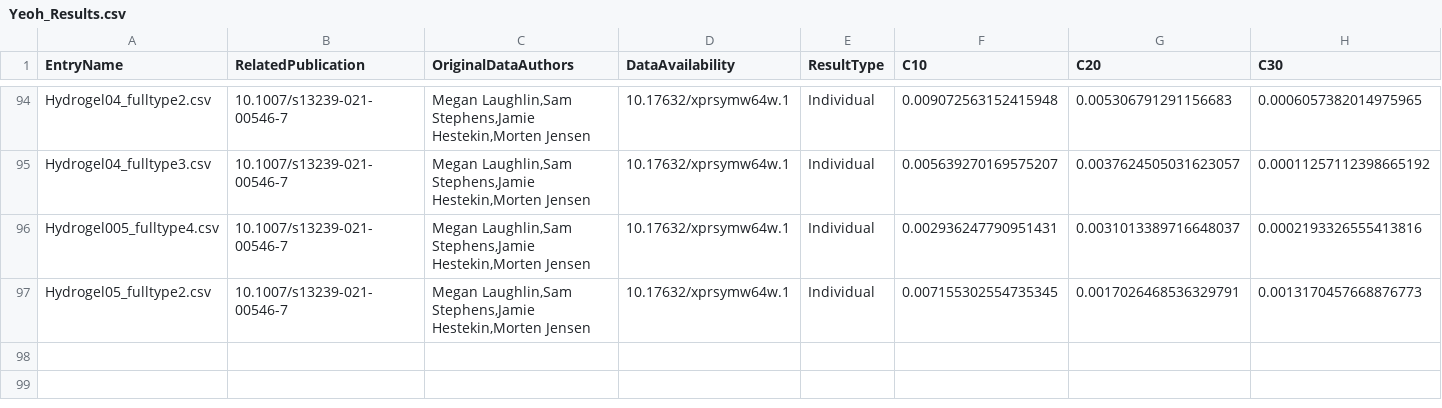
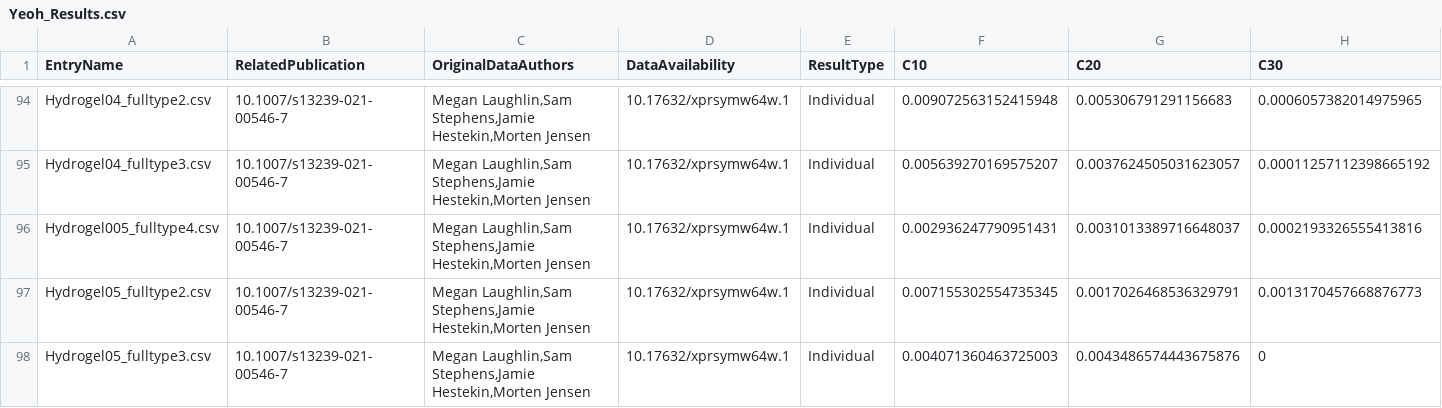
Before and after one commit to Fit2Tissue/Hyperelastic-Material-Models, a CSV file: Yeoh_Results.csv, drawn as a sheet; only a part is shown, gaps mark what is left out; rows hold the shown columns only; the diff names each change by its address in the sheet, - before the commit and + after, or states it on an @@ line.

Commit message:
Append results for Yeoh with note

```diff
--- a/Yeoh_Results.csv
+++ b/Yeoh_Results.csv
+row 98: Hydrogel05_fulltype3.csv | 10.1007/s13239-021-00546-7 | Megan Laughlin,Sam Stephens,Jamie Hestekin,Morten Jensen | 10.17632/xprsymw64w.1 | Individual | 0.004071360463725003 | 0.0043486574443675876 | 0
```
